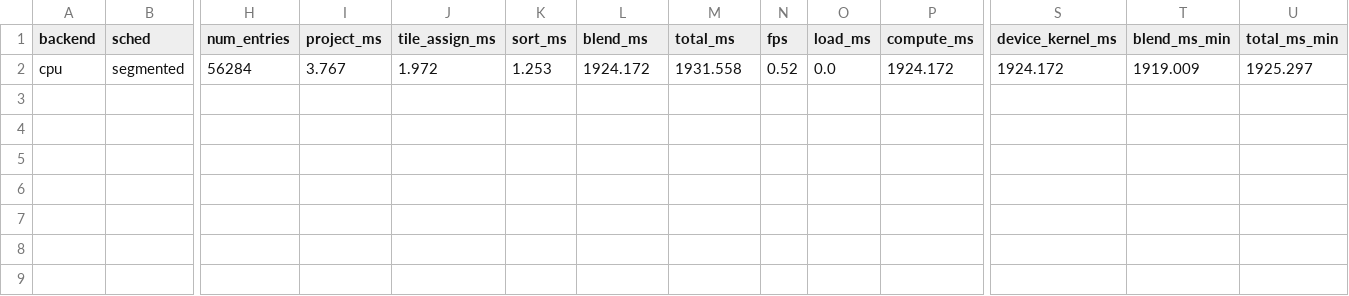
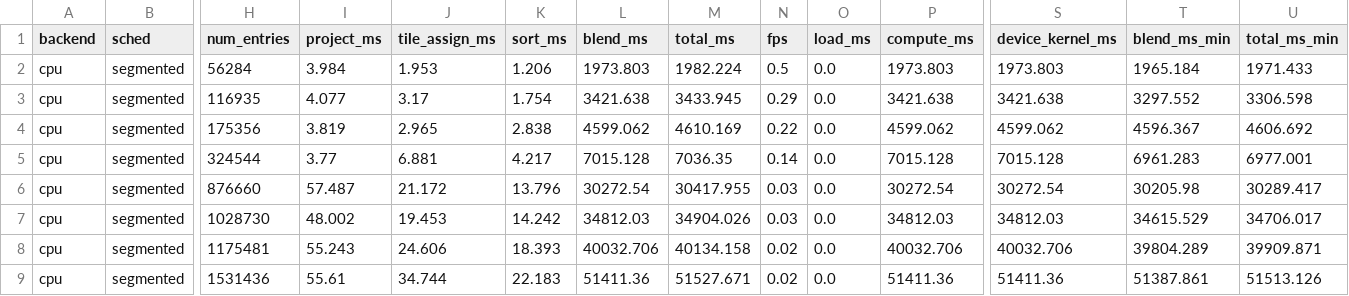
Before and after one commit to Kovelja009/gsplat_tt, a CSV file: benchmark/results/cpu/cpu.csv, drawn as a sheet; only a part is shown, gaps mark what is left out; rows hold the shown columns only; the diff names each change by its address in the sheet, - before the commit and + after, or states it on an @@ line.

```diff
--- a/benchmark/results/cpu/cpu.csv
+++ b/benchmark/results/cpu/cpu.csv
-I2 (project_ms): 3.767
+I2 (project_ms): 3.984
-J2 (tile_assign_ms): 1.972
+J2 (tile_assign_ms): 1.953
-K2 (sort_ms): 1.253
+K2 (sort_ms): 1.206
-L2 (blend_ms): 1924.172
+L2 (blend_ms): 1973.803
-M2 (total_ms): 1931.558
+M2 (total_ms): 1982.224
-N2 (fps): 0.52
+N2 (fps): 0.5
-P2 (compute_ms): 1924.172
+P2 (compute_ms): 1973.803
-S2 (device_kernel_ms): 1924.172
+S2 (device_kernel_ms): 1973.803
-T2 (blend_ms_min): 1919.009
+T2 (blend_ms_min): 1965.184
-U2 (total_ms_min): 1925.297
+U2 (total_ms_min): 1971.433
+row 3: cpu | segmented | 116935 | 4.077 | 3.17 | 1.754 | 3421.638 | 3433.945 | 0.29 | 0.0 | 3421.638 | 3421.638 | 3297.552 | 3306.598
+row 4: cpu | segmented | 175356 | 3.819 | 2.965 | 2.838 | 4599.062 | 4610.169 | 0.22 | 0.0 | 4599.062 | 4599.062 | 4596.367 | 4606.692
+row 5: cpu | segmented | 324544 | 3.77 | 6.881 | 4.217 | 7015.128 | 7036.35 | 0.14 | 0.0 | 7015.128 | 7015.128 | 6961.283 | 6977.001
+row 6: cpu | segmented | 876660 | 57.487 | 21.172 | 13.796 | 30272.54 | 30417.955 | 0.03 | 0.0 | 30272.54 | 30272.54 | 30205.98 | 30289.417
+row 7: cpu | segmented | 1028730 | 48.002 | 19.453 | 14.242 | 34812.03 | 34904.026 | 0.03 | 0.0 | 34812.03 | 34812.03 | 34615.529 | 34706.017
+row 8: cpu | segmented | 1175481 | 55.243 | 24.606 | 18.393 | 40032.706 | 40134.158 | 0.02 | 0.0 | 40032.706 | 40032.706 | 39804.289 | 39909.871
+row 9: cpu | segmented | 1531436 | 55.61 | 34.744 | 22.183 | 51411.36 | 51527.671 | 0.02 | 0.0 | 51411.36 | 51411.36 | 51387.861 | 51513.126
```
Also changed, not shown: 6 other files.
